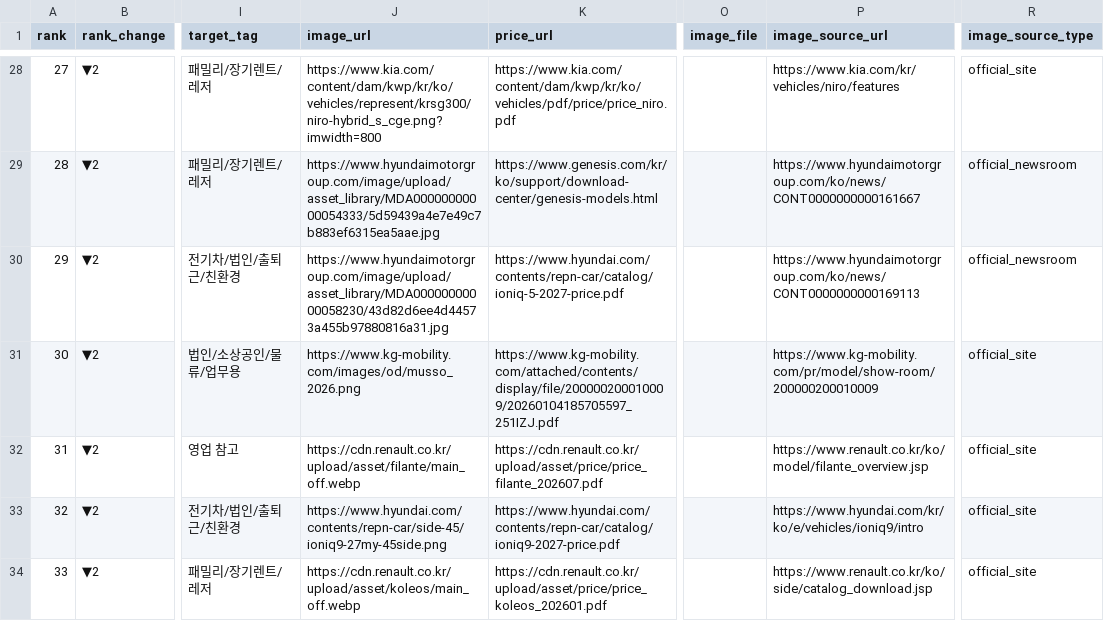
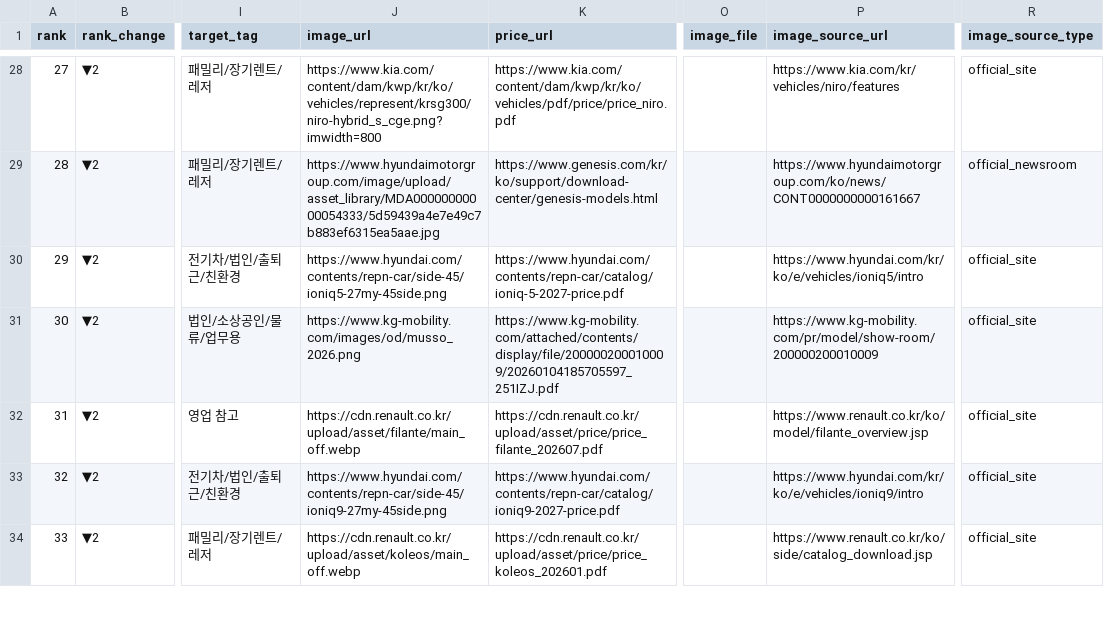
Before and after one commit to talgpro1-art/youngman-helper, a CSV file: vehicle_master.csv, drawn as a sheet; only a part is shown, gaps mark what is left out; the diff names each change by its address in the sheet, - before the commit and + after, or states it on an @@ line.

Commit message:
Fix Ioniq 5 vehicle image

```diff
--- a/vehicle_master.csv
+++ b/vehicle_master.csv
-J30 (image_url): https://www.hyundaimotorgroup.com/image/upload/asset_library/MDA00000000000058230/43d82d6ee4d44573a455b97880816a31.jpg
+J30 (image_url): https://www.hyundai.com/contents/repn-car/side-45/ioniq5-27my-45side.png
-P30 (image_source_url): https://www.hyundaimotorgroup.com/ko/news/CONT0000000000169113
+P30 (image_source_url): https://www.hyundai.com/kr/ko/e/vehicles/ioniq5/intro
-R30 (image_source_type): official_newsroom
+R30 (image_source_type): official_site
```
